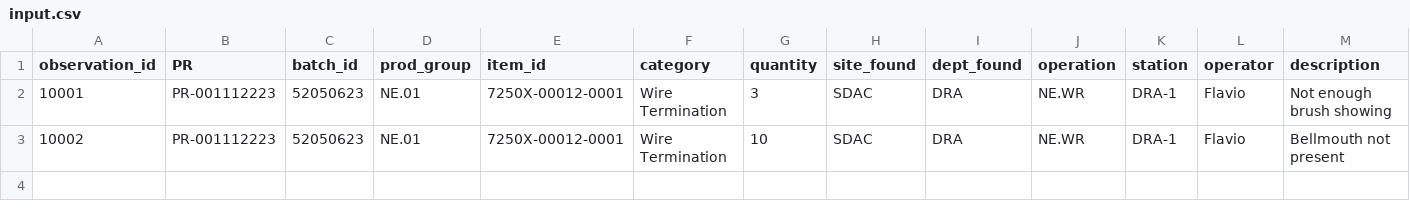
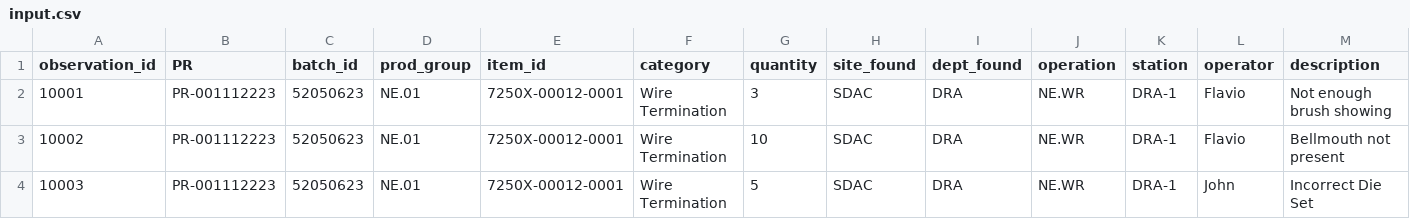
Before and after one commit to falvarezpenate/ObservationSorter, a CSV file: data/input.csv, drawn as a sheet; only a part is shown; rows hold the shown columns only; the diff names each change by its address in the sheet, - before the commit and + after, or states it on an @@ line.

Commit message:
added feature to get total observations per operator

```diff
--- a/data/input.csv
+++ b/data/input.csv
+row 4: 10003 | PR-001112223 | 52050623 | NE.01 | 7250X-00012-0001 | Wire Termination | 5 | SDAC | DRA | NE.WR | DRA-1 | John | Incorrect Die Set
```
Also changed, not shown: 3 other files.
